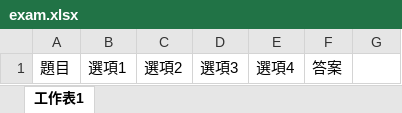
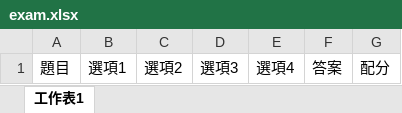
Before and after one commit to jeankao/read, an Excel workbook: static/files/exam.xlsx, sheet 工作表1, drawn as a sheet; values as stored, in another font and other column widths than the file's, no borders; the diff names each change by its address in the sheet, - before the commit and + after, or states it on an @@ line.

```diff
--- a/static/files/exam.xlsx (sheet 工作表1)
+++ b/static/files/exam.xlsx (sheet 工作表1)
-G1: (empty)
+G1: 配分
```
Also changed, not shown: 9 other files.
